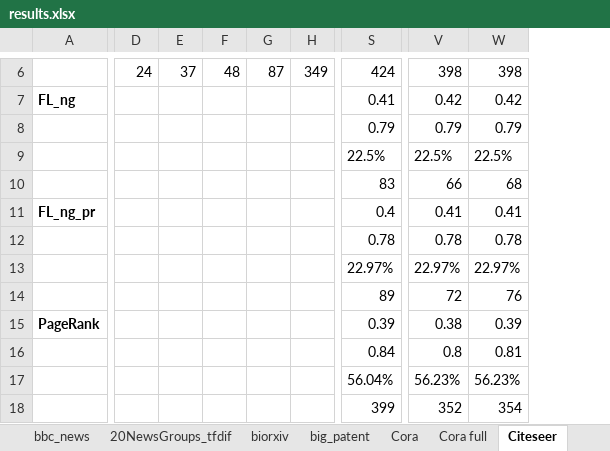
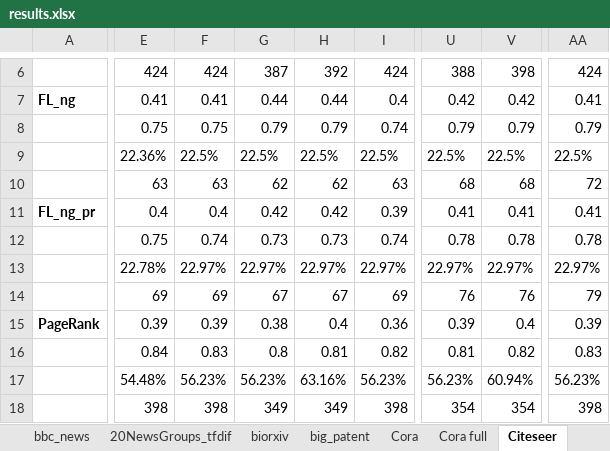
Before and after one commit to csmukherjee/MCPC_Clustering, an Excel workbook: Codes/New_Cleaned/results.xlsx, sheet Citeseer, drawn as a sheet; only a part is shown, gaps mark what is left out; values as stored, in another font and other column widths than the file's, no borders; removed rows and columns are numbered as before the commit, all else as after; the diff covers the shown part only; the diff names each change by its address in the sheet, - before the commit and + after, or states it on an @@ line.

```diff
--- a/Codes/New_Cleaned/results.xlsx (sheet Citeseer)
+++ b/Codes/New_Cleaned/results.xlsx (sheet Citeseer)
-column D, row 6: 24
-column E, row 6: 37
-column F, row 6: 48
-column G, row 6: 87
-column H, row 6: 349
+column E, rows 6-18: 424 | 0.41 | 0.75 | 22.36% | 63 | 0.4 | 0.75 | 22.78% | 69 | 0.39 | 0.84 | 54.48% | 398
+column F, rows 6-18: 424 | 0.41 | 0.75 | 22.5% | 63 | 0.4 | 0.74 | 22.97% | 69 | 0.39 | 0.83 | 56.23% | 398
+column G, rows 6-18: 387 | 0.44 | 0.79 | 22.5% | 62 | 0.42 | 0.73 | 22.97% | 67 | 0.38 | 0.8 | 56.23% | 349
+column H, rows 6-18: 392 | 0.44 | 0.79 | 22.5% | 62 | 0.42 | 0.73 | 22.97% | 67 | 0.4 | 0.81 | 63.16% | 349
+column I, rows 6-18: 424 | 0.4 | 0.74 | 22.5% | 63 | 0.39 | 0.74 | 22.97% | 69 | 0.36 | 0.82 | 56.23% | 398
-U6: 424
+U6: 388
-AA6: 398
+AA6: 424
-U7: 0.41
+U7: 0.42
-AA7: 0.42
+AA7: 0.41
-U10: 83
+U10: 68
-V10: 66
+V10: 68
-AA10: 68
+AA10: 72
-U11: 0.4
+U11: 0.41
-U14: 89
+U14: 76
-V14: 72
+V14: 76
-AA14: 76
+AA14: 79
-V15: 0.38
+V15: 0.4
-U16: 0.84
+U16: 0.81
-V16: 0.8
+V16: 0.82
-AA16: 0.81
+AA16: 0.83
-U17: 56.04%
+U17: 56.23%
-V17: 56.23%
+V17: 60.94%
-U18: 399
+U18: 354
-V18: 352
+V18: 354
-AA18: 354
+AA18: 398
```
Also changed, not shown: 3 added rows, 3 removed rows, 23 added columns, 17 removed columns and 23 edited cells elsewhere in this sheet, sheet results, sheet 20NewsGroups_tfdif, sheet biorxiv, sheet MNIST, sheet Omniglot, sheet FashionMNIST, 21 more sheets, 31 other files.
